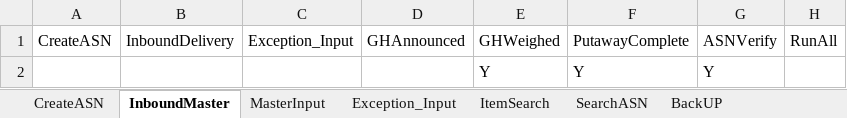
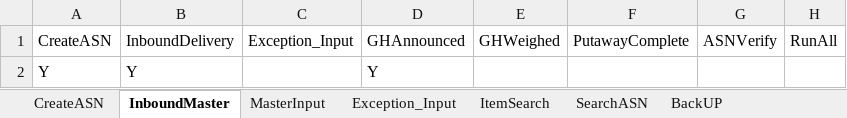
Before and after one commit to Vino0585/Nike, an Excel workbook: J30/Input_files/WorkSheet.xlsx, sheet InboundMaster, drawn as a sheet; values as stored, in another font and other column widths than the file's, no borders; removed rows and columns are numbered as before the commit, all else as after; the diff names each change by its address in the sheet, - before the commit and + after, or states it on an @@ line.

```diff
--- a/J30/Input_files/WorkSheet.xlsx (sheet InboundMaster)
+++ b/J30/Input_files/WorkSheet.xlsx (sheet InboundMaster)
-row 2:  |  |  |  | Y | Y | Y
+row 2: Y | Y |  | Y
```
Also changed, not shown: sheet CreateASN, sheet Exception_Input, sheet MasterInput, sheet ItemSearch, J30/Output_files/ASN_Creation_Report.xlsx, J30/Output_files/MHE_Journal_Inbound_results.xlsx, 5 other files.
